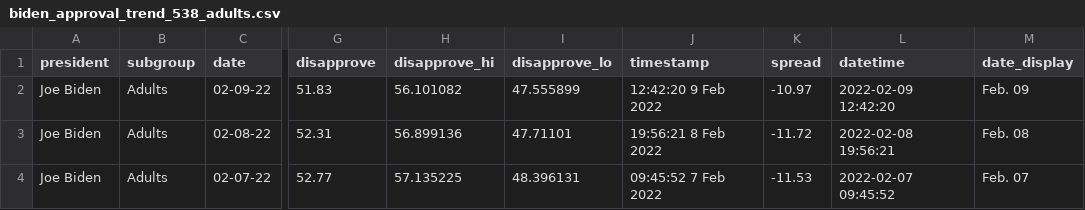
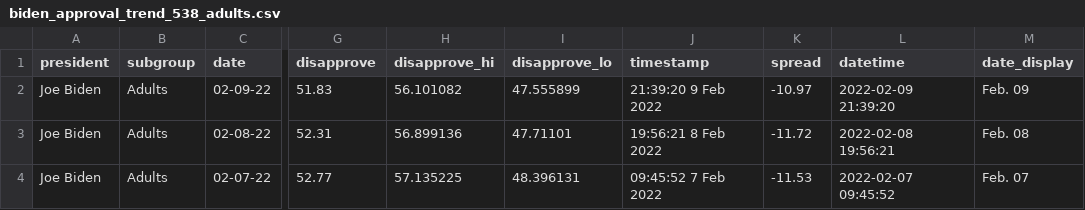
Before and after one commit to stiles/biden-polls, a CSV file: data/processed/biden_approval_trend_538_adults.csv, drawn as a sheet; only a part is shown, gaps mark what is left out; the diff names each change by its address in the sheet, - before the commit and + after, or states it on an @@ line.

```diff
--- a/data/processed/biden_approval_trend_538_adults.csv
+++ b/data/processed/biden_approval_trend_538_adults.csv
-J2 (timestamp): 12:42:20 9 Feb 2022
+J2 (timestamp): 21:39:20 9 Feb 2022
-L2 (datetime): 2022-02-09 12:42:20
+L2 (datetime): 2022-02-09 21:39:20
```
Also changed, not shown: data/processed/biden_approval_trend_538_all_polls.csv, data/processed/biden_approval_trend_538_voters.csv.
